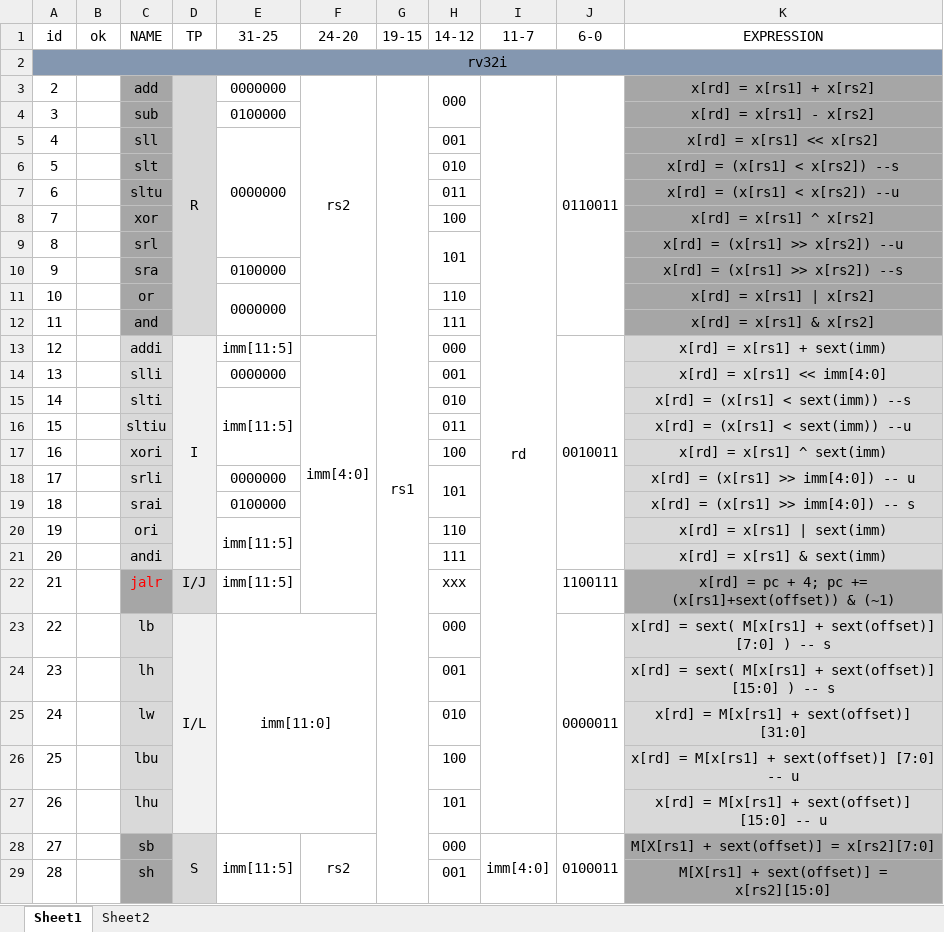
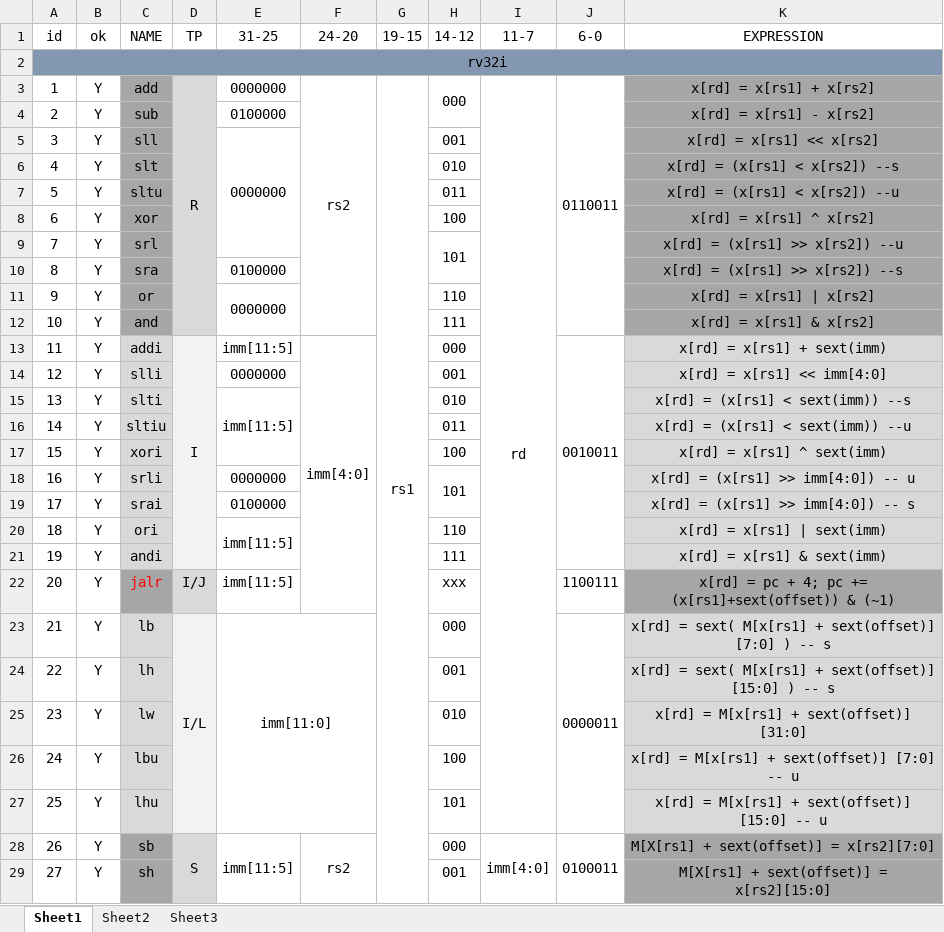
Before and after one commit to DuBirdFly/RV32, an Excel workbook: doc/ins_set_plus.xlsx, sheet Sheet1, drawn as a sheet; only a part is shown; values as stored, in another font and other column widths than the file's, no borders; the diff covers the shown part only; the diff names each change by its address in the sheet, - before the commit and + after, or states it on an @@ line.

```diff
--- a/doc/ins_set_plus.xlsx (sheet Sheet1)
+++ b/doc/ins_set_plus.xlsx (sheet Sheet1)
+sheet tab: Sheet3
@@ column A (id) renumbered between rows 3 and 40 @@
-B3:B29 (ok): (empty)
+B3:B29 (ok): Y
```
Also changed, not shown: 17 added rows, 10 edited cells and cell formats elsewhere in this sheet, sheet Sheet2, doc/ins_set.xlsx, 5 other files.
